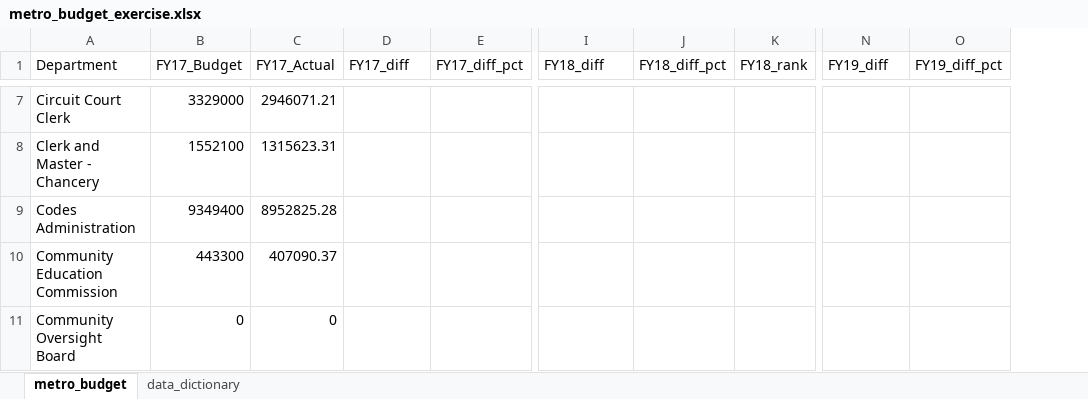
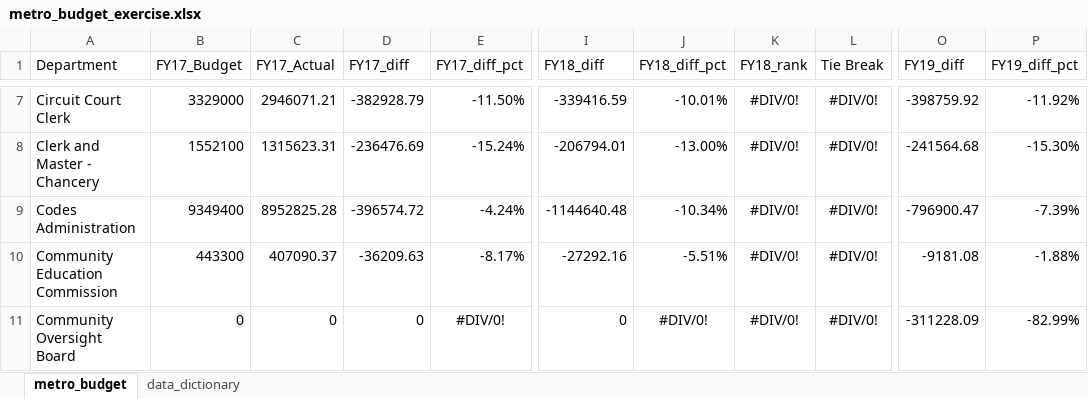
Before and after one commit to NSS-Data-Analytics-Cohort-11/lookups-exercise-KarenDLP, an Excel workbook: metro_budget_exercise.xlsx, sheet metro_budget, drawn as a sheet; only a part is shown, gaps mark what is left out; values as stored, in another font and other column widths than the file's, no borders; addresses are those after the commit; the diff covers the shown part only; the diff names each change by its address in the sheet, - before the commit and + after, or states it on an @@ line.

```diff
--- a/metro_budget_exercise.xlsx (sheet metro_budget)
+++ b/metro_budget_exercise.xlsx (sheet metro_budget)
+column L (Tie Break), rows 7-11: all #DIV/0!
-D7 (FY17_diff): (empty)
+D7 (FY17_diff): -382928.79
-E7 (FY17_diff_pct): (empty)
+E7 (FY17_diff_pct): -11.50%
-I7 (FY18_diff): (empty)
+I7 (FY18_diff): -339416.59
-J7 (FY18_diff_pct): (empty)
+J7 (FY18_diff_pct): -10.01%
-K7:K11 (FY18_rank): (empty)
+K7:K11 (FY18_rank): #DIV/0!
-O7 (FY19_diff): (empty)
+O7 (FY19_diff): -398759.92
-P7 (FY19_diff_pct): (empty)
+P7 (FY19_diff_pct): -11.92%
-D8 (FY17_diff): (empty)
+D8 (FY17_diff): -236476.69
-E8 (FY17_diff_pct): (empty)
+E8 (FY17_diff_pct): -15.24%
-I8 (FY18_diff): (empty)
+I8 (FY18_diff): -206794.01
-J8 (FY18_diff_pct): (empty)
+J8 (FY18_diff_pct): -13.00%
-O8 (FY19_diff): (empty)
+O8 (FY19_diff): -241564.68
-P8 (FY19_diff_pct): (empty)
+P8 (FY19_diff_pct): -15.30%
-D9 (FY17_diff): (empty)
+D9 (FY17_diff): -396574.72
-E9 (FY17_diff_pct): (empty)
+E9 (FY17_diff_pct): -4.24%
-I9 (FY18_diff): (empty)
+I9 (FY18_diff): -1144640.48
-J9 (FY18_diff_pct): (empty)
+J9 (FY18_diff_pct): -10.34%
-O9 (FY19_diff): (empty)
+O9 (FY19_diff): -796900.47
-P9 (FY19_diff_pct): (empty)
+P9 (FY19_diff_pct): -7.39%
-D10 (FY17_diff): (empty)
+D10 (FY17_diff): -36209.63
-E10 (FY17_diff_pct): (empty)
+E10 (FY17_diff_pct): -8.17%
-I10 (FY18_diff): (empty)
+I10 (FY18_diff): -27292.16
-J10 (FY18_diff_pct): (empty)
+J10 (FY18_diff_pct): -5.51%
-O10 (FY19_diff): (empty)
+O10 (FY19_diff): -9181.08
-P10 (FY19_diff_pct): (empty)
+P10 (FY19_diff_pct): -1.88%
-D11 (FY17_diff): (empty)
+D11 (FY17_diff): 0
-E11 (FY17_diff_pct): (empty)
+E11 (FY17_diff_pct): #DIV/0!
-I11 (FY18_diff): (empty)
+I11 (FY18_diff): 0
-J11 (FY18_diff_pct): (empty)
+J11 (FY18_diff_pct): #DIV/0!
-O11 (FY19_diff): (empty)
+O11 (FY19_diff): -311228.09
-P11 (FY19_diff_pct): (empty)
+P11 (FY19_diff_pct): -82.99%
```
Also changed, not shown: 322 edited cells elsewhere in this sheet.
